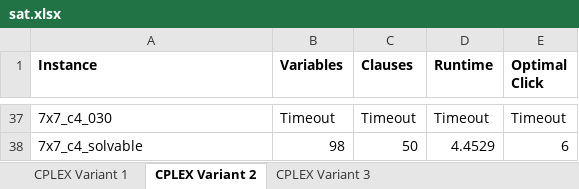
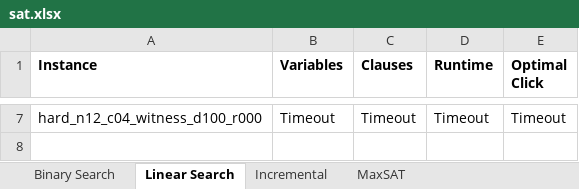
Before and after one commit to NguyenTienDat377/AlienTile, an Excel workbook: sat.xlsx, sheet Linear Search, drawn as a sheet; only a part is shown, gaps mark what is left out; values as stored, in another font and other column widths than the file's, no borders; removed rows and columns are numbered as before the commit, all else as after; the diff covers the shown part only; the diff names each change by its address in the sheet, - before the commit and + after, or states it on an @@ line.

```diff
--- a/sat.xlsx (sheet Linear Search)
+++ b/sat.xlsx (sheet Linear Search)
-sheet tab: CPLEX Variant 1
+sheet tab: Binary Search
-sheet tab: CPLEX Variant 2
+sheet tab: Linear Search
-sheet tab: CPLEX Variant 3
+sheet tab: Incremental
+sheet tab: MaxSAT
-A7 (Instance): 7x7_c4_030
+A7 (Instance): hard_n12_c04_witness_d100_r000
-row 38: 7x7_c4_solvable | 98 | 50 | 4.4529 | 6
```
Also changed, not shown: 5 added rows and 35 removed rows elsewhere in this sheet, sheet Incremental, sheet Binary Search, 4 other files.
